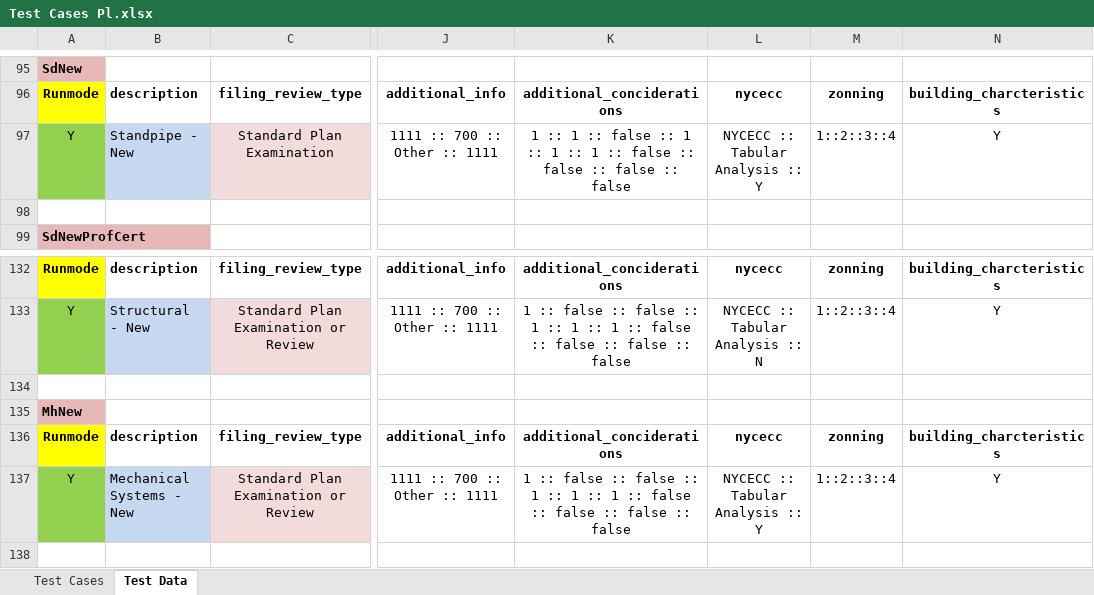
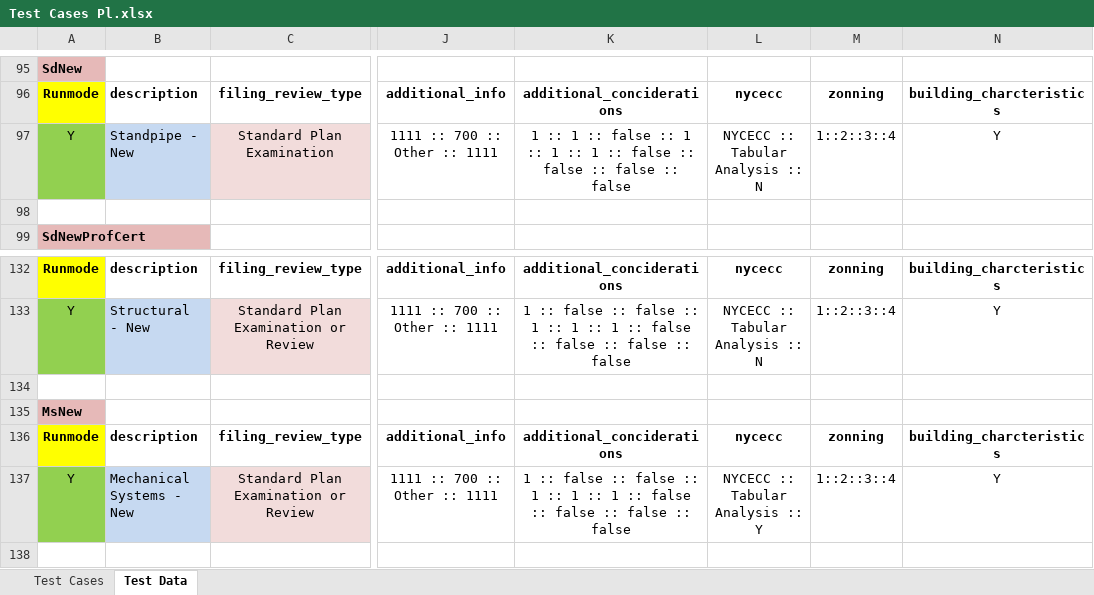
Before and after one commit to dobnowqa/all-projects, an Excel workbook: src/com/data/Test Cases Pl.xlsx, sheet Test Data, drawn as a sheet; only a part is shown, gaps mark what is left out; values as stored, in another font and other column widths than the file's, no borders; the diff names each change by its address in the sheet, - before the commit and + after, or states it on an @@ line.

Commit message:
latest data files as of 2018-12-12 PM
latest data files as of 2018-12-12 PM - test cases incl. MsNew

```diff
--- a/src/com/data/Test Cases Pl.xlsx (sheet Test Data)
+++ b/src/com/data/Test Cases Pl.xlsx (sheet Test Data)
-L97: NYCECC :: Tabular Analysis :: Y
+L97: NYCECC :: Tabular Analysis :: N
-A135: MhNew
+A135: MsNew
```
Also changed, not shown: sheet Test Cases.
